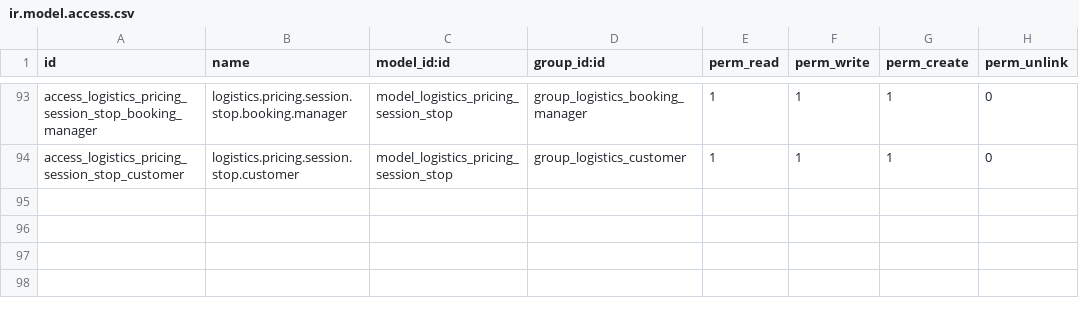
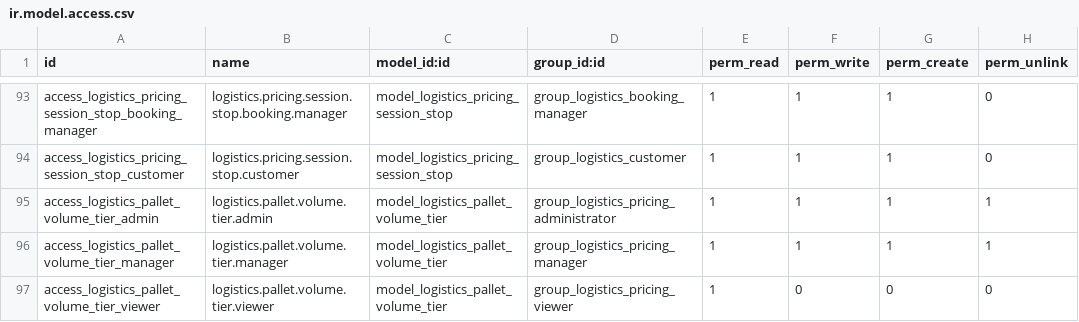
Before and after one commit to ahmadtibrahim/prema_dispatch, a CSV file: prema_logistics_booking/security/ir.model.access.csv, drawn as a sheet; only a part is shown, gaps mark what is left out; the diff names each change by its address in the sheet, - before the commit and + after, or states it on an @@ line.

```diff
--- a/prema_logistics_booking/security/ir.model.access.csv
+++ b/prema_logistics_booking/security/ir.model.access.csv
+row 95: access_logistics_pallet_volume_tier_admin | logistics.pallet.volume.tier.admin | model_logistics_pallet_volume_tier | group_logistics_pricing_administrator | 1 | 1 | 1 | 1
+row 96: access_logistics_pallet_volume_tier_manager | logistics.pallet.volume.tier.manager | model_logistics_pallet_volume_tier | group_logistics_pricing_manager | 1 | 1 | 1 | 1
+row 97: access_logistics_pallet_volume_tier_viewer | logistics.pallet.volume.tier.viewer | model_logistics_pallet_volume_tier | group_logistics_pricing_viewer | 1 | 0 | 0 | 0
```
Also changed, not shown: 6 other files.
